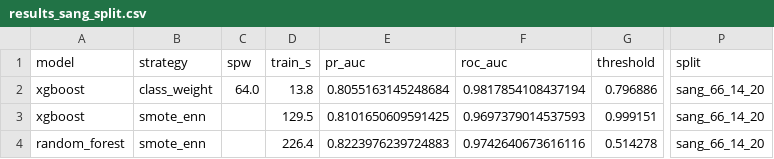
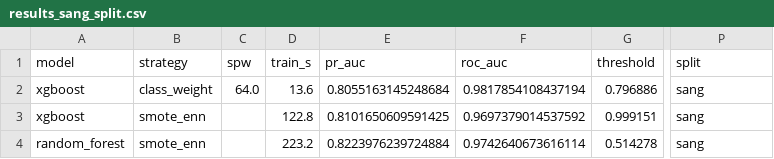
Before and after one commit to Divy18s/credit-card-fraud-detection, a CSV file: reports/results_sang_split.csv, drawn as a sheet; only a part is shown, gaps mark what is left out; the diff names each change by its address in the sheet, - before the commit and + after, or states it on an @@ line.

```diff
--- a/reports/results_sang_split.csv
+++ b/reports/results_sang_split.csv
-D2 (train_s): 13.8
+D2 (train_s): 13.6
-P2:P4 (split): sang_66_14_20
+P2:P4 (split): sang
-D3 (train_s): 129.5
+D3 (train_s): 122.8
-F3 (roc_auc): 0.9697379014537593
+F3 (roc_auc): 0.9697379014537592
-D4 (train_s): 226.4
+D4 (train_s): 223.2
-E4 (pr_auc): 0.8223976239724883
+E4 (pr_auc): 0.8223976239724884
-F4 (roc_auc): 0.9742640673616116
+F4 (roc_auc): 0.9742640673616114
```
Also changed, not shown: 3 other files.
